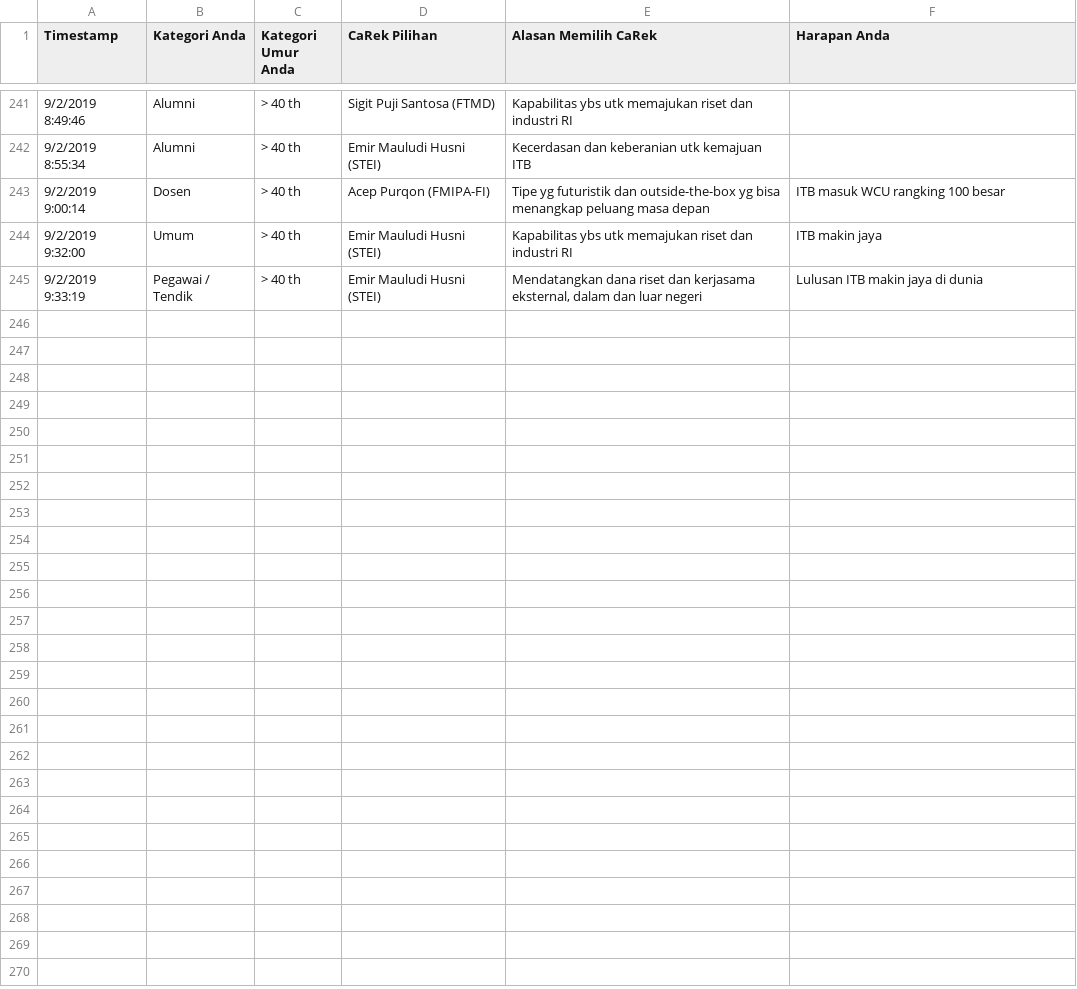
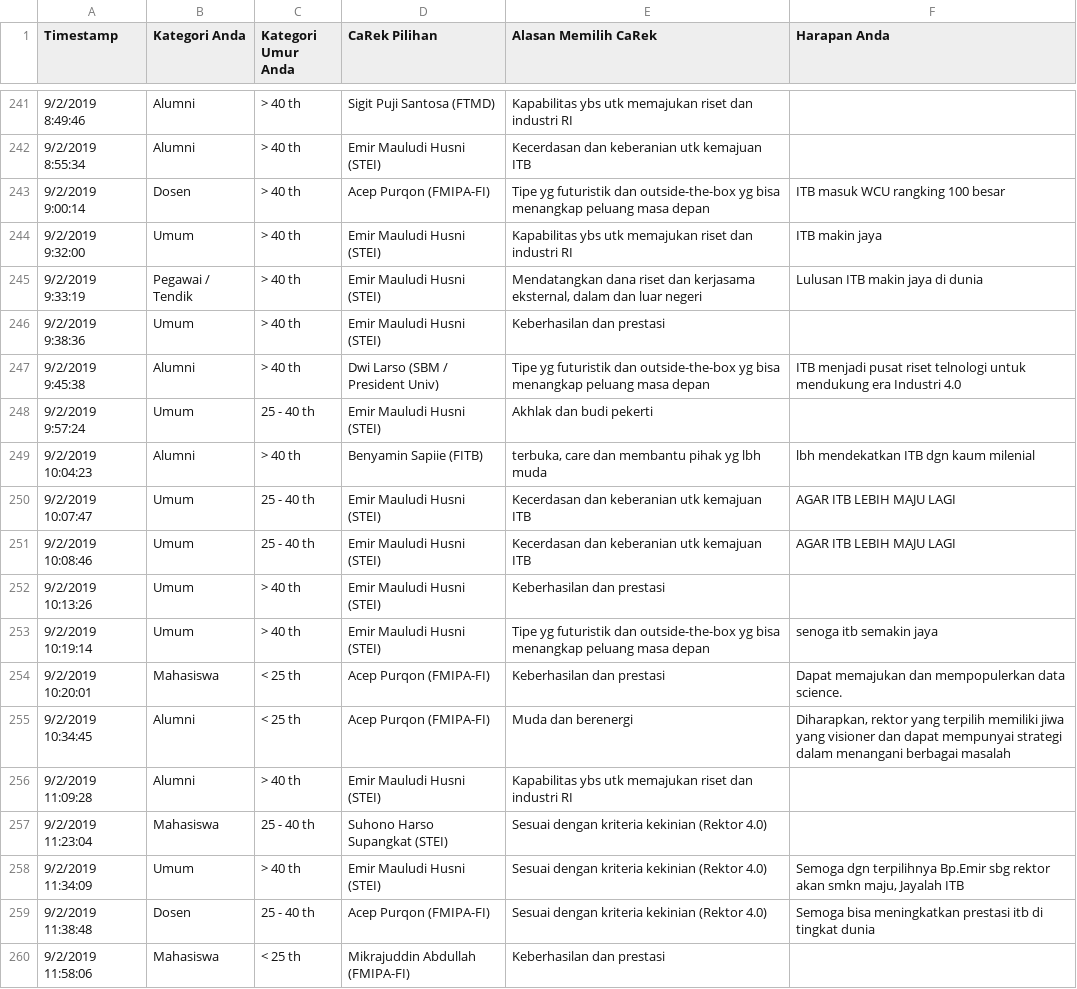
Before and after one commit to eueung/pilrek, a CSV file: pilrek.csv, drawn as a sheet; only a part is shown, gaps mark what is left out; the diff names each change by its address in the sheet, - before the commit and + after, or states it on an @@ line.

```diff
--- a/pilrek.csv
+++ b/pilrek.csv
+row 246: 9/2/2019 9:38:36 | Umum | > 40 th | Emir Mauludi Husni (STEI) | Keberhasilan dan prestasi
+row 247: 9/2/2019 9:45:38 | Alumni | > 40 th | Dwi Larso (SBM / President Univ) | Tipe yg futuristik dan outside-the-box yg bisa menangkap peluang masa depan | ITB menjadi pusat riset telnologi untuk mendukung era Industri 4.0
+row 248: 9/2/2019 9:57:24 | Umum | 25 - 40 th | Emir Mauludi Husni (STEI) | Akhlak dan budi pekerti
+row 249: 9/2/2019 10:04:23 | Alumni | > 40 th | Benyamin Sapiie (FITB) | terbuka, care dan membantu pihak yg lbh muda | lbh mendekatkan ITB dgn kaum milenial
+row 250: 9/2/2019 10:07:47 | Umum | 25 - 40 th | Emir Mauludi Husni (STEI) | Kecerdasan dan keberanian utk kemajuan ITB | AGAR ITB LEBIH MAJU LAGI
+row 251: 9/2/2019 10:08:46 | Umum | 25 - 40 th | Emir Mauludi Husni (STEI) | Kecerdasan dan keberanian utk kemajuan ITB | AGAR ITB LEBIH MAJU LAGI
+row 252: 9/2/2019 10:13:26 | Umum | > 40 th | Emir Mauludi Husni (STEI) | Keberhasilan dan prestasi
+row 253: 9/2/2019 10:19:14 | Umum | > 40 th | Emir Mauludi Husni (STEI) | Tipe yg futuristik dan outside-the-box yg bisa menangkap peluang masa depan | senoga itb semakin jaya
+row 254: 9/2/2019 10:20:01 | Mahasiswa | < 25 th | Acep Purqon (FMIPA-FI) | Keberhasilan dan prestasi | Dapat memajukan dan mempopulerkan data science.
+row 255: 9/2/2019 10:34:45 | Alumni | < 25 th | Acep Purqon (FMIPA-FI) | Muda dan berenergi | Diharapkan, rektor yang terpilih memiliki jiwa yang visioner dan dapat mempunyai strategi dalam menangani berbagai masalah
+row 256: 9/2/2019 11:09:28 | Alumni | > 40 th | Emir Mauludi Husni (STEI) | Kapabilitas ybs utk memajukan riset dan industri RI
+row 257: 9/2/2019 11:23:04 | Mahasiswa | 25 - 40 th | Suhono Harso Supangkat (STEI) | Sesuai dengan kriteria kekinian (Rektor 4.0)
+row 258: 9/2/2019 11:34:09 | Umum | > 40 th | Emir Mauludi Husni (STEI) | Sesuai dengan kriteria kekinian (Rektor 4.0) | Semoga dgn terpilihnya Bp.Emir sbg rektor akan smkn maju, Jayalah ITB
+row 259: 9/2/2019 11:38:48 | Dosen | 25 - 40 th | Acep Purqon (FMIPA-FI) | Sesuai dengan kriteria kekinian (Rektor 4.0) | Semoga bisa meningkatkan prestasi itb di tingkat dunia
+row 260: 9/2/2019 11:58:06 | Mahasiswa | < 25 th | Mikrajuddin Abdullah (FMIPA-FI) | Keberhasilan dan prestasi
```
Also changed, not shown: pilrek-anon.csv.
